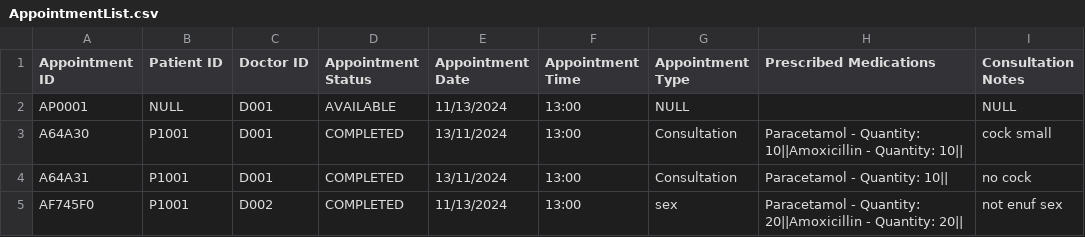
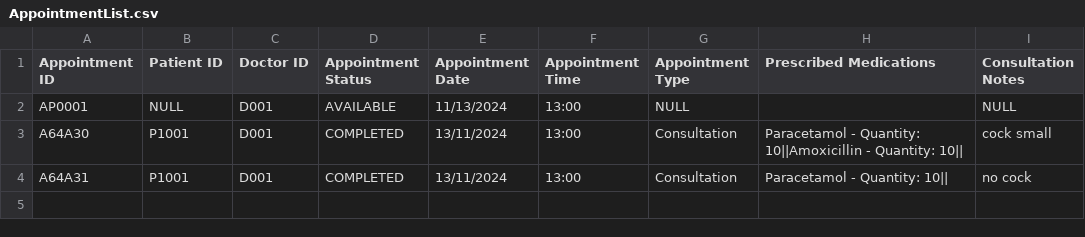
Before and after one commit to JoelTQX/SC2002-OOP-Assignment, a CSV file: HospitalManagementSystem/dataFiles/AppointmentList.csv, drawn as a sheet.

Commit message:
idk

```diff
--- a/HospitalManagementSystem/dataFiles/AppointmentList.csv
+++ b/HospitalManagementSystem/dataFiles/AppointmentList.csv
@@ -4,2 +4 @@ A64A30,P1001,D001,COMPLETED,13/11/2024,13:00,Consultation,Paracetamol - Quantity
 A64A31,P1001,D001,COMPLETED,13/11/2024,13:00,Consultation,Paracetamol - Quantity: 10||,no cock
-AF745F0,P1001,D002,COMPLETED,11/13/2024,13:00,sex,Paracetamol - Quantity: 20||Amoxicillin - Quantity: 20||,not enuf sex
```
